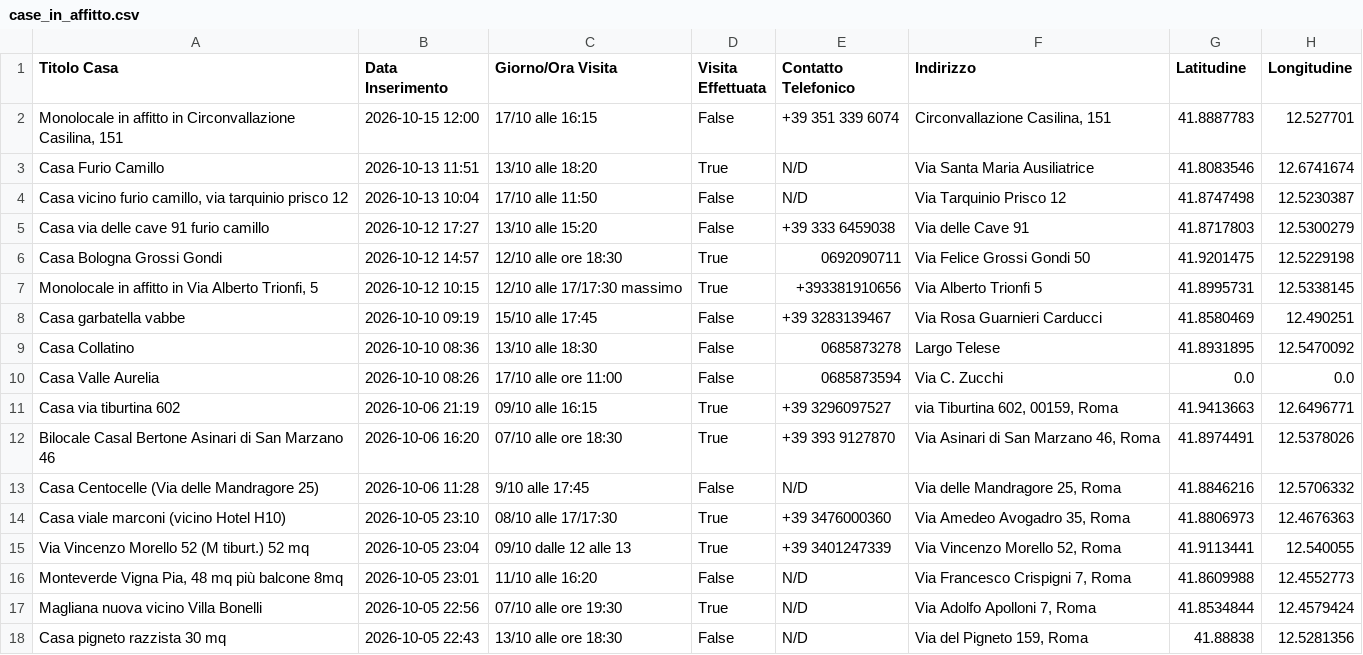
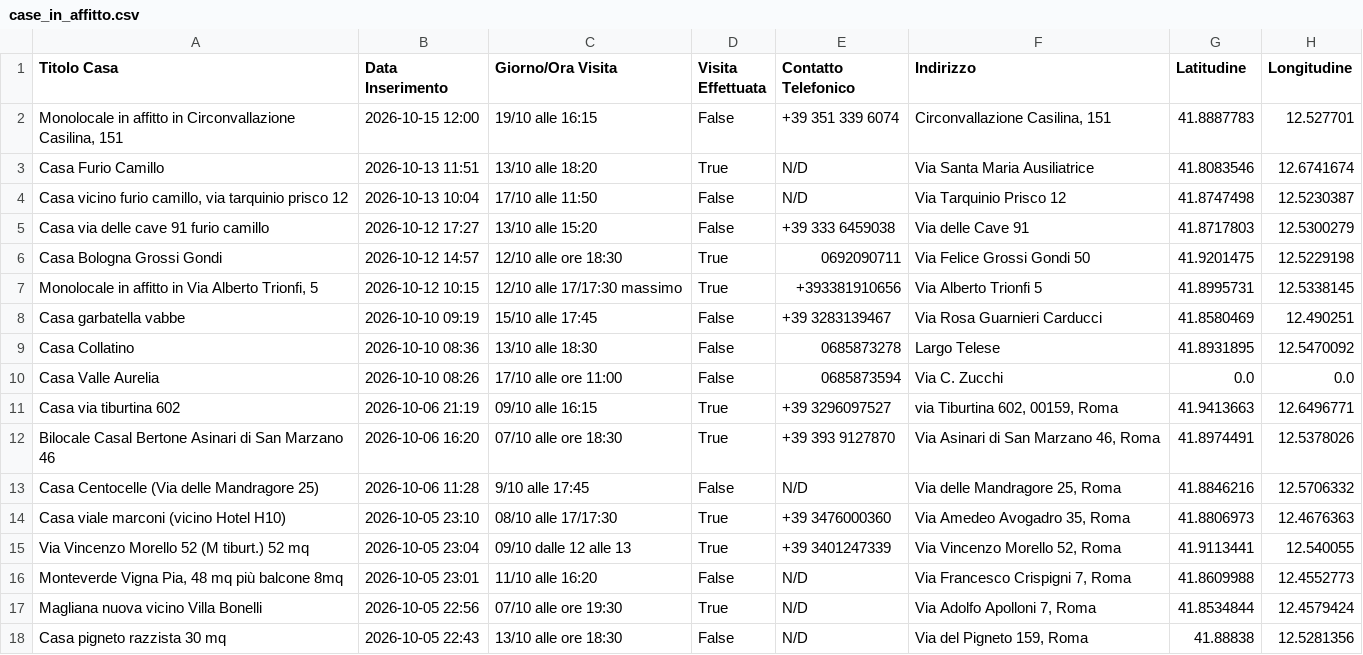
Before and after one commit to Nitrowarrior98/Case_in_affitto, a CSV file: case_in_affitto.csv, drawn as a sheet; only a part is shown; the diff names each change by its address in the sheet, - before the commit and + after, or states it on an @@ line.

Commit message:
Aggiornamento catalogo 2026-10-19 13:21

```diff
--- a/case_in_affitto.csv
+++ b/case_in_affitto.csv
-C2 (Giorno/Ora Visita): 17/10 alle 16:15
+C2 (Giorno/Ora Visita): 19/10 alle 16:15
```
